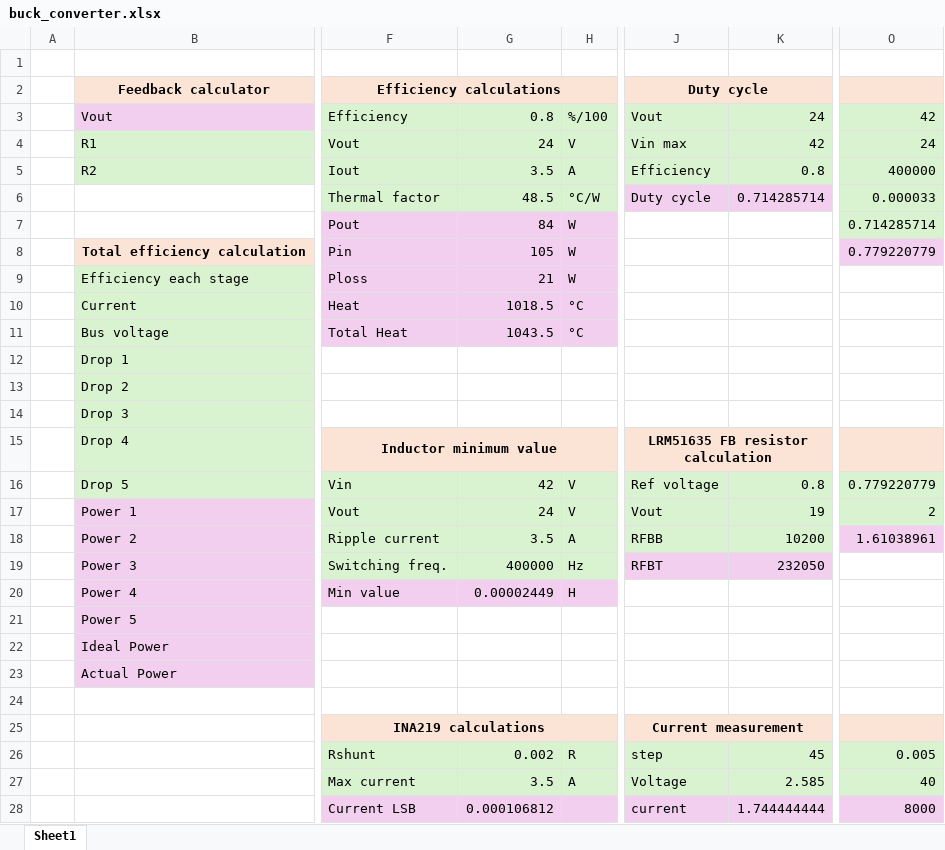
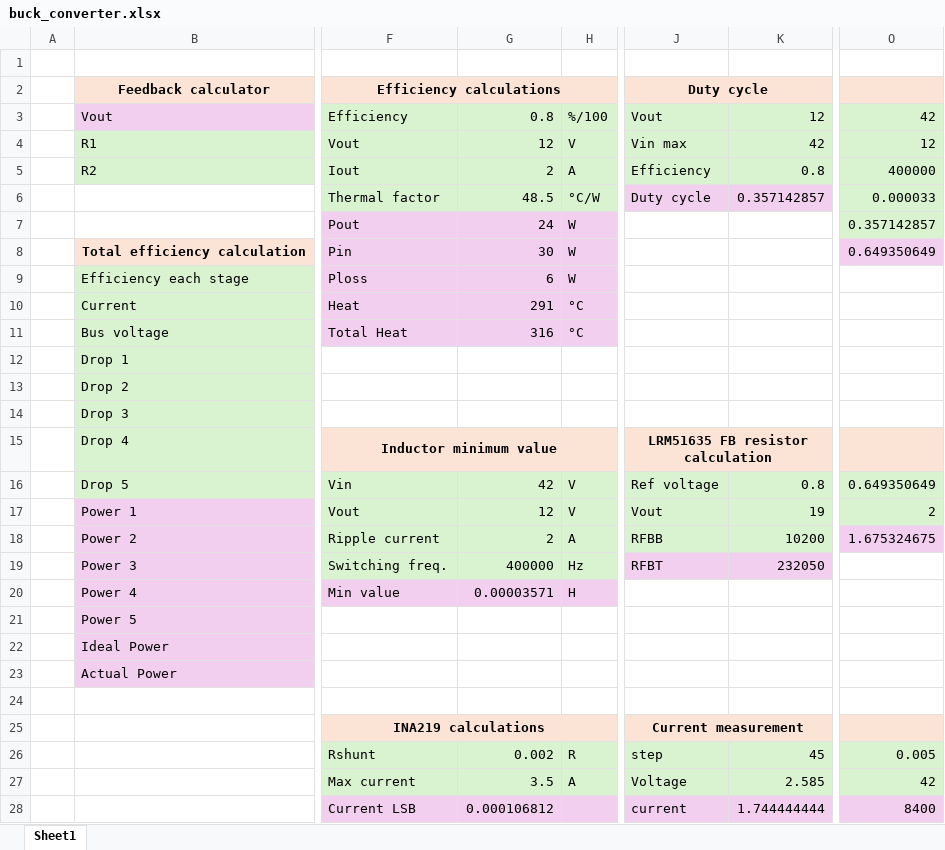
Before and after one commit to Lapland-Robotics/AI.R-ATV, an Excel workbook: Hardware/UPD_PCB/Computations/buck_converter.xlsx, sheet Sheet1, drawn as a sheet; only a part is shown, gaps mark what is left out; values as stored, in another font and other column widths than the file's, no borders; charts and pictures not drawn; the diff names each change by its address in the sheet, - before the commit and + after, or states it on an @@ line.

```diff
--- a/Hardware/UPD_PCB/Computations/buck_converter.xlsx (sheet Sheet1)
+++ b/Hardware/UPD_PCB/Computations/buck_converter.xlsx (sheet Sheet1)
-K3: 24
+K3: 12
-G4: 24
+G4: 12
-O4: 24
+O4: 12
-G5: 3.5
+G5: 2
-K6: 0.714285714
+K6: 0.357142857
-G7: 84
+G7: 24
-O7: 0.714285714
+O7: 0.357142857
-G8: 105
+G8: 30
-O8: 0.779220779
+O8: 0.649350649
-G9: 21
+G9: 6
-G10: 1018.5
+G10: 291
-G11: 1043.5
+G11: 316
-O16: 0.779220779
+O16: 0.649350649
-G17: 24
+G17: 12
-G18: 3.5
+G18: 2
-O18: 1.61038961
+O18: 1.675324675
-G20: 0.00002449
+G20: 0.00003571
-O27: 40
+O27: 42
-O28: 8000
+O28: 8400
```
Also changed, not shown: Hardware/Data_logging/measurements.xlsx, 8 other files.
